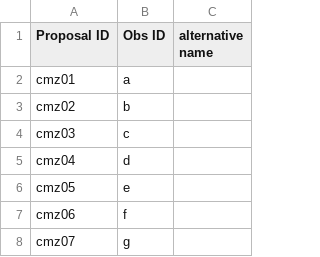
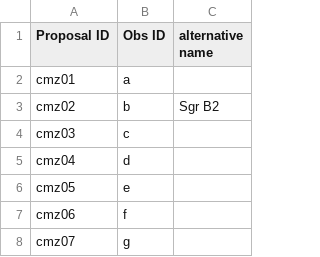
Before and after one commit to ACES-CMZ/reduction_ACES, a TSV file: SB_naming.tsv, drawn as a sheet; only a part is shown.

Commit message:
Update SB_naming.tsv

```diff
--- a/SB_naming.tsv
+++ b/SB_naming.tsv
@@ -2,3 +2,3 @@ Proposal ID	Obs ID	alternative name
 cmz01	a	
-cmz02	b	
+cmz02	b	Sgr B2
 cmz03	c	
```
